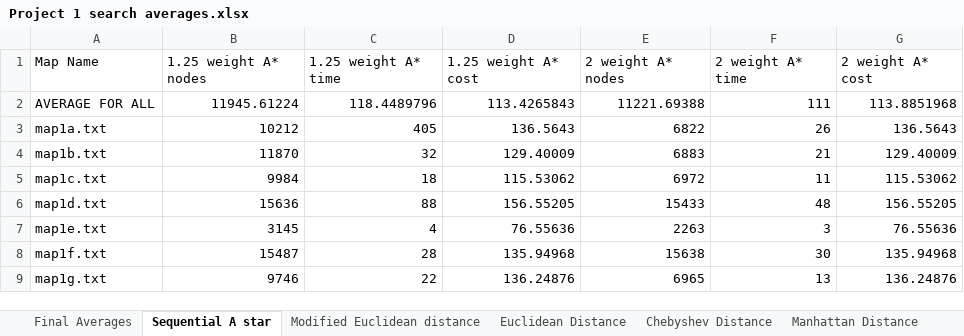
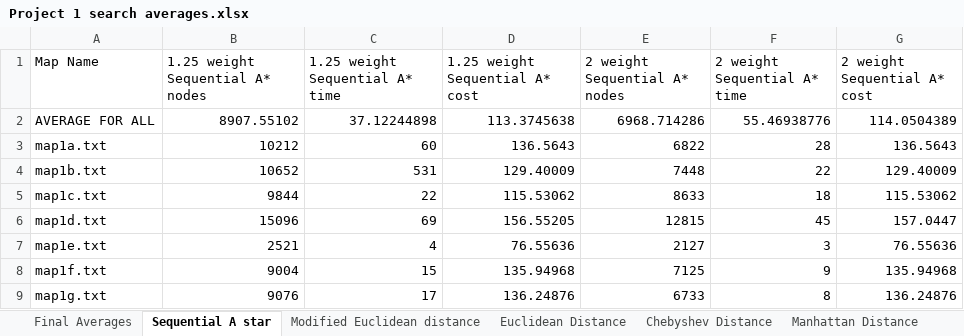
Before and after one commit to Arifur794/CS-440-AI-Pathfinding, an Excel workbook: Documents/Project 1 search averages.xlsx, sheet Sequential A star, drawn as a sheet; only a part is shown; values as stored, in another font and other column widths than the file's, no borders; the diff covers the shown part only; the diff names each change by its address in the sheet, - before the commit and + after, or states it on an @@ line.

Commit message:
Project 1 is all done besides Integrated A*

```diff
--- a/Documents/Project 1 search averages.xlsx (sheet Sequential A star)
+++ b/Documents/Project 1 search averages.xlsx (sheet Sequential A star)
-B1: 1.25 weight A* nodes
+B1: 1.25 weight Sequential A* nodes
-C1: 1.25 weight A* time
+C1: 1.25 weight Sequential A* time
-D1: 1.25 weight A* cost
+D1: 1.25 weight Sequential A* cost
-E1: 2 weight A* nodes
+E1: 2 weight Sequential A* nodes
-F1: 2 weight A* time
+F1: 2 weight Sequential A* time
-G1: 2 weight A* cost
+G1: 2 weight Sequential A* cost
-B2 (1.25 weight Sequential A* nodes): 11945.61224
+B2 (1.25 weight Sequential A* nodes): 8907.55102
-C2 (1.25 weight Sequential A* time): 118.4489796
+C2 (1.25 weight Sequential A* time): 37.12244898
-D2 (1.25 weight Sequential A* cost): 113.4265843
+D2 (1.25 weight Sequential A* cost): 113.3745638
-E2 (2 weight Sequential A* nodes): 11221.69388
+E2 (2 weight Sequential A* nodes): 6968.714286
-F2 (2 weight Sequential A* time): 111
+F2 (2 weight Sequential A* time): 55.46938776
-G2 (2 weight Sequential A* cost): 113.8851968
+G2 (2 weight Sequential A* cost): 114.0504389
-C3 (1.25 weight Sequential A* time): 405
+C3 (1.25 weight Sequential A* time): 60
-F3 (2 weight Sequential A* time): 26
+F3 (2 weight Sequential A* time): 28
-B4 (1.25 weight Sequential A* nodes): 11870
+B4 (1.25 weight Sequential A* nodes): 10652
-C4 (1.25 weight Sequential A* time): 32
+C4 (1.25 weight Sequential A* time): 531
-E4 (2 weight Sequential A* nodes): 6883
+E4 (2 weight Sequential A* nodes): 7448
-F4 (2 weight Sequential A* time): 21
+F4 (2 weight Sequential A* time): 22
-B5 (1.25 weight Sequential A* nodes): 9984
+B5 (1.25 weight Sequential A* nodes): 9844
-C5 (1.25 weight Sequential A* time): 18
+C5 (1.25 weight Sequential A* time): 22
-E5 (2 weight Sequential A* nodes): 6972
+E5 (2 weight Sequential A* nodes): 8633
-F5 (2 weight Sequential A* time): 11
+F5 (2 weight Sequential A* time): 18
-B6 (1.25 weight Sequential A* nodes): 15636
+B6 (1.25 weight Sequential A* nodes): 15096
-C6 (1.25 weight Sequential A* time): 88
+C6 (1.25 weight Sequential A* time): 69
-E6 (2 weight Sequential A* nodes): 15433
+E6 (2 weight Sequential A* nodes): 12815
-F6 (2 weight Sequential A* time): 48
+F6 (2 weight Sequential A* time): 45
-G6 (2 weight Sequential A* cost): 156.55205
+G6 (2 weight Sequential A* cost): 157.0447
-B7 (1.25 weight Sequential A* nodes): 3145
+B7 (1.25 weight Sequential A* nodes): 2521
-E7 (2 weight Sequential A* nodes): 2263
+E7 (2 weight Sequential A* nodes): 2127
-B8 (1.25 weight Sequential A* nodes): 15487
+B8 (1.25 weight Sequential A* nodes): 9004
-C8 (1.25 weight Sequential A* time): 28
+C8 (1.25 weight Sequential A* time): 15
-E8 (2 weight Sequential A* nodes): 15638
+E8 (2 weight Sequential A* nodes): 7125
-F8 (2 weight Sequential A* time): 30
+F8 (2 weight Sequential A* time): 9
-B9 (1.25 weight Sequential A* nodes): 9746
+B9 (1.25 weight Sequential A* nodes): 9076
-C9 (1.25 weight Sequential A* time): 22
+C9 (1.25 weight Sequential A* time): 17
-E9 (2 weight Sequential A* nodes): 6965
+E9 (2 weight Sequential A* nodes): 6733
-F9 (2 weight Sequential A* time): 13
+F9 (2 weight Sequential A* time): 8
```
Also changed, not shown: 205 edited cells elsewhere in this sheet, sheet Final Averages, 10 other files.
